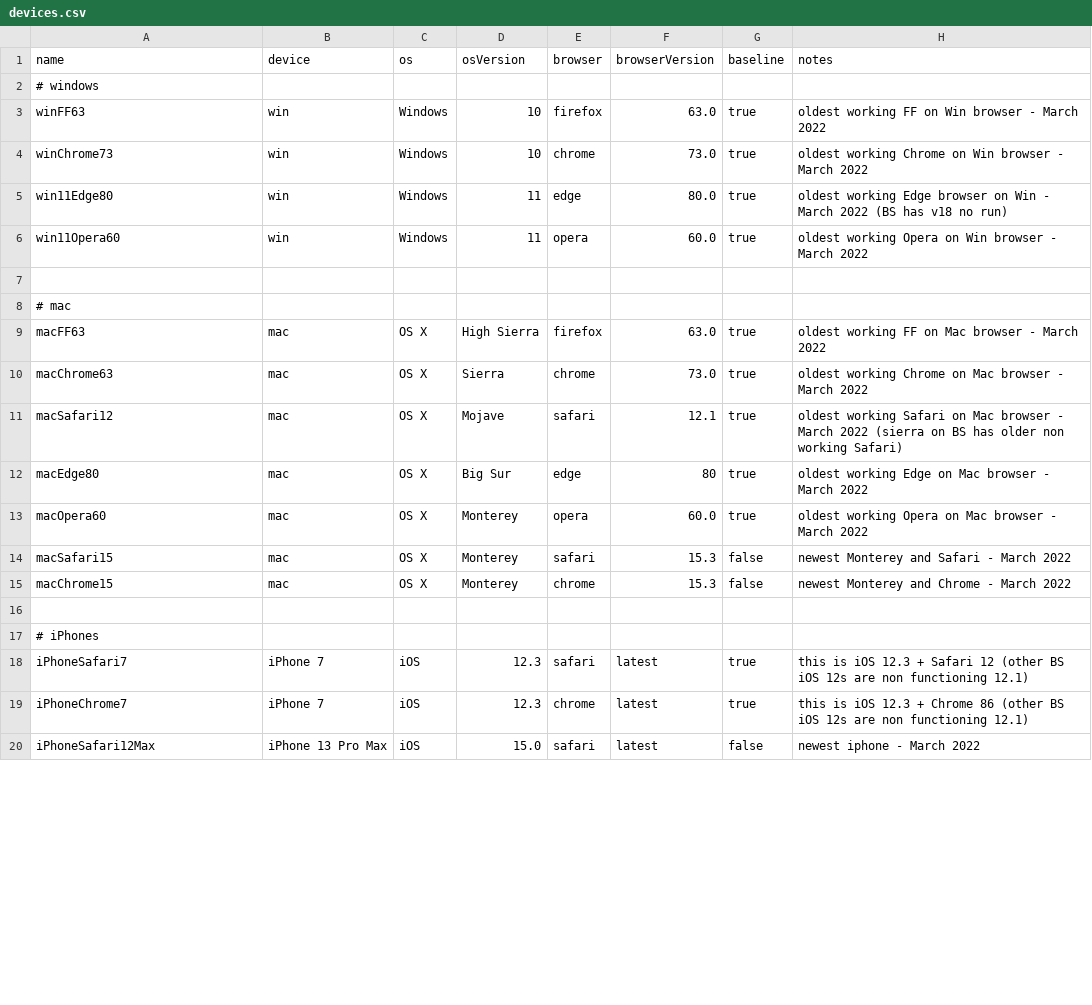
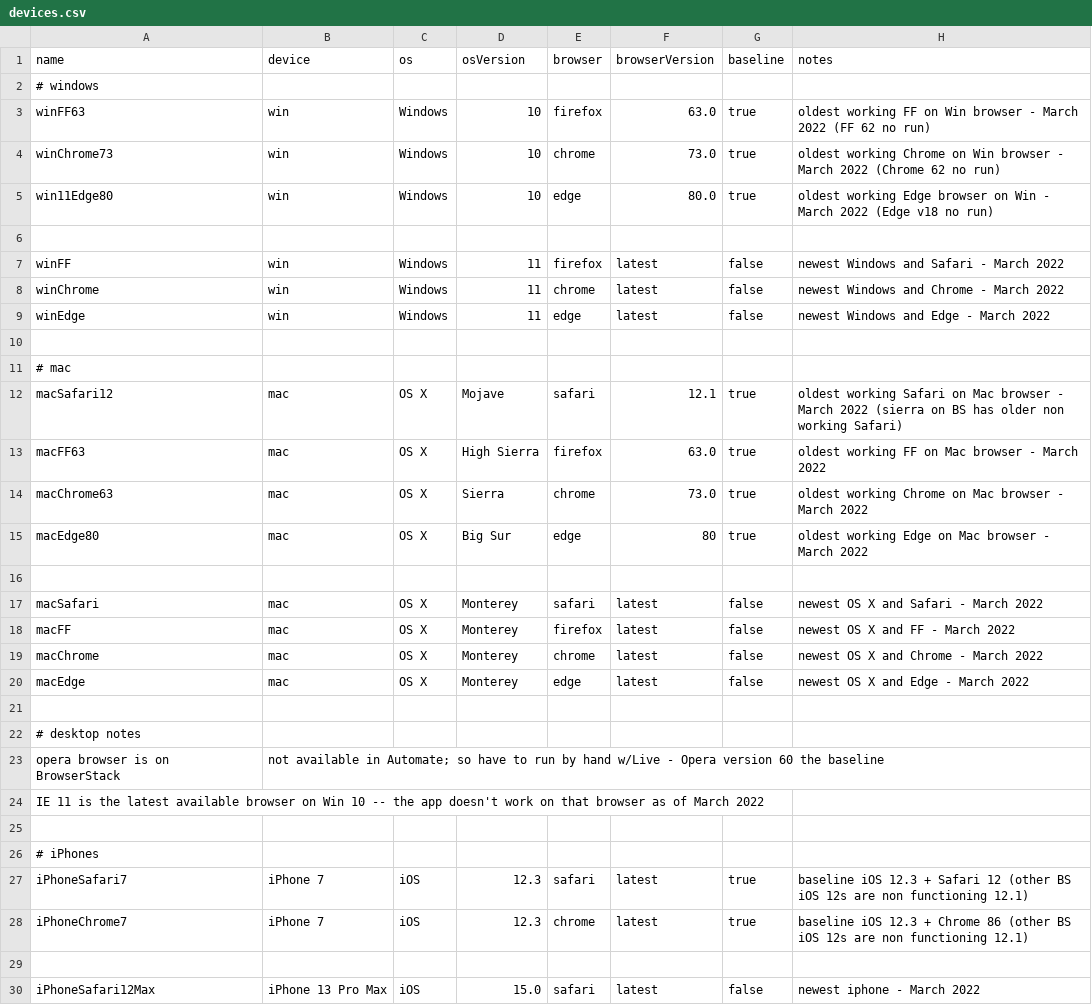
Before and after one commit to OpenTransitTools/integration-tests, a CSV file: scripts/browserstack/devices.csv, drawn as a sheet; only a part is shown; the diff covers the shown part only.

```diff
--- a/scripts/browserstack/devices.csv
+++ b/scripts/browserstack/devices.csv
@@ -2,19 +2,29 @@ name,device,os,osVersion,browser,browserVersion,baseline,notes
 # windows
-winFF63,win,Windows,10,firefox,63.0,true,oldest working FF on Win browser - March 2022
-winChrome73,win,Windows,10,chrome,73.0,true,oldest working Chrome on Win browser - March 2022
-win11Edge80,win,Windows,11,edge,80.0,true,oldest working Edge browser on Win - March 2022 (BS has v18 no run)
-win11Opera60,win,Windows,11,opera,60.0,true,oldest working Opera on Win browser - March 2022
+winFF63,win,Windows,10,firefox,63.0,true,oldest working FF on Win browser - March 2022 (FF 62 no run)
+winChrome73,win,Windows,10,chrome,73.0,true,oldest working Chrome on Win browser - March 2022 (Chrome 62 no run)
+win11Edge80,win,Windows,10,edge,80.0,true,oldest working Edge browser on Win - March 2022 (Edge v18 no run)
+
+winFF,win,Windows,11,firefox,latest,false,newest Windows and Safari - March 2022
+winChrome,win,Windows,11,chrome,latest,false,newest Windows and Chrome - March 2022
+winEdge,win,Windows,11,edge,latest,false,newest Windows and Edge - March 2022
 
 # mac
+macSafari12,mac,OS X,Mojave,safari,12.1,true,oldest working Safari on Mac browser - March 2022 (sierra on BS has older non working Safari)
 macFF63,mac,OS X,High Sierra,firefox,63.0,true,oldest working FF on Mac browser - March 2022
 macChrome63,mac,OS X,Sierra,chrome,73.0,true,oldest working Chrome on Mac browser - March 2022
-macSafari12,mac,OS X,Mojave,safari,12.1,true,oldest working Safari on Mac browser - March 2022 (sierra on BS has older non working Safari)
 macEdge80,mac,OS X,Big Sur,edge,80,true,oldest working Edge on Mac browser - March 2022
-macOpera60,mac,OS X,Monterey,opera,60.0,true,oldest working Opera on Mac browser - March 2022
-macSafari15,mac,OS X,Monterey,safari,15.3,false,newest Monterey and Safari - March 2022
-macChrome15,mac,OS X,Monterey,chrome,15.3,false,newest Monterey and Chrome - March 2022
+
+macSafari,mac,OS X,Monterey,safari,latest,false,newest OS X and Safari - March 2022
+macFF,mac,OS X,Monterey,firefox,latest,false,newest OS X and FF - March 2022
+macChrome,mac,OS X,Monterey,chrome,latest,false,newest OS X and Chrome - March 2022
+macEdge,mac,OS X,Monterey,edge,latest,false,newest OS X and Edge - March 2022
+
+# desktop notes
+opera browser is on BrowserStack, not available in Automate; so have to run by hand w/Live - Opera version 60 the baseline
+IE 11 is the latest available browser on Win 10 -- the app doesn't work on that browser as of March 2022
 
 # iPhones
-iPhoneSafari7,iPhone 7,iOS,12.3,safari,latest,true,this is iOS 12.3 + Safari 12 (other BS iOS 12s are non functioning 12.1)
-iPhoneChrome7,iPhone 7,iOS,12.3,chrome,latest,true,this is iOS 12.3 + Chrome 86 (other BS iOS 12s are non functioning 12.1)
+iPhoneSafari7,iPhone 7,iOS,12.3,safari,latest,true,baseline iOS 12.3 + Safari 12 (other BS iOS 12s are non functioning 12.1)
+iPhoneChrome7,iPhone 7,iOS,12.3,chrome,latest,true,baseline iOS 12.3 + Chrome 86 (other BS iOS 12s are non functioning 12.1)
+
 iPhoneSafari12Max,iPhone 13 Pro Max,iOS,15.0,safari,latest,false,newest iphone - March 2022
```
Also changed, not shown: 10 added rows, 3 removed rows and 8 edited cells elsewhere in this file, 2 other files.
